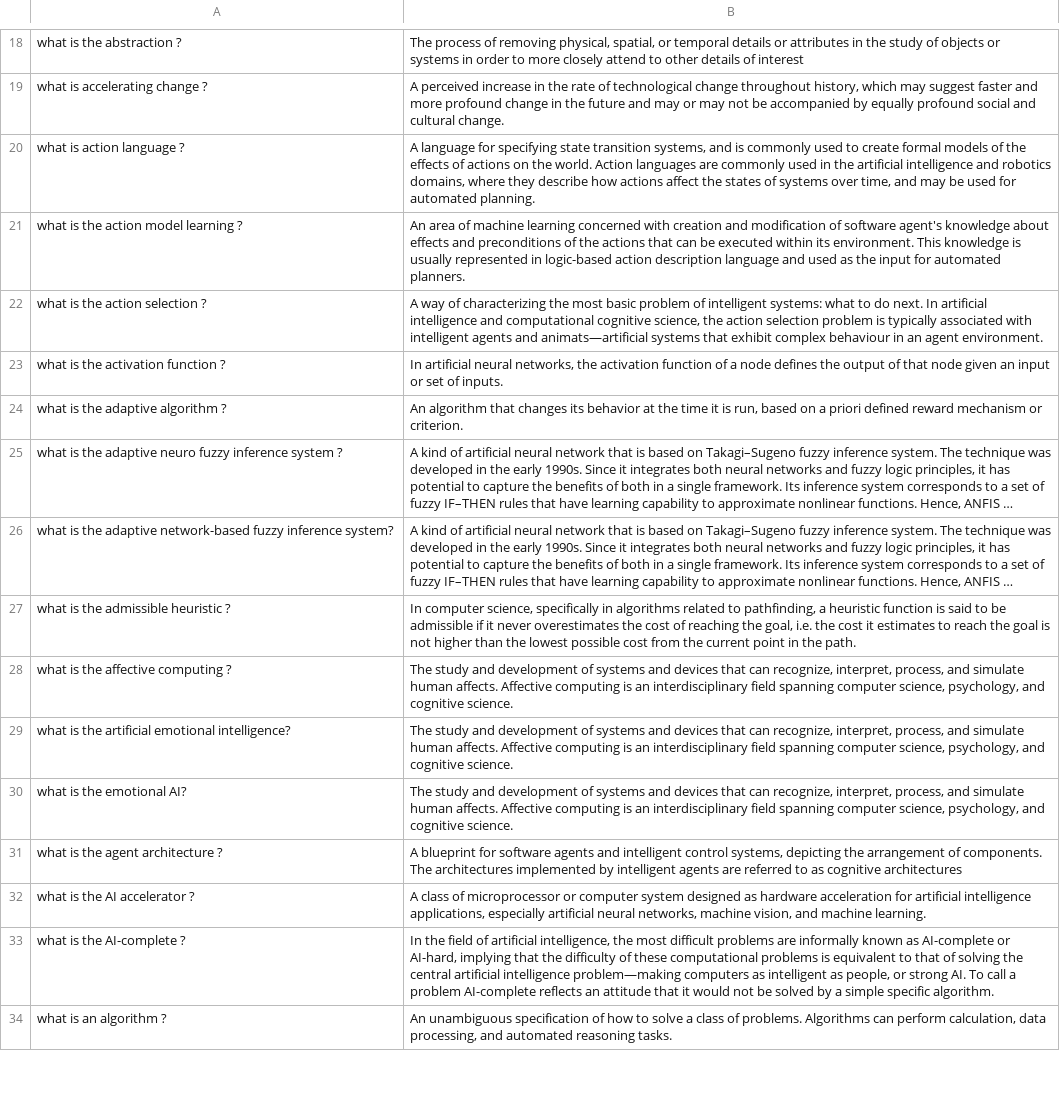
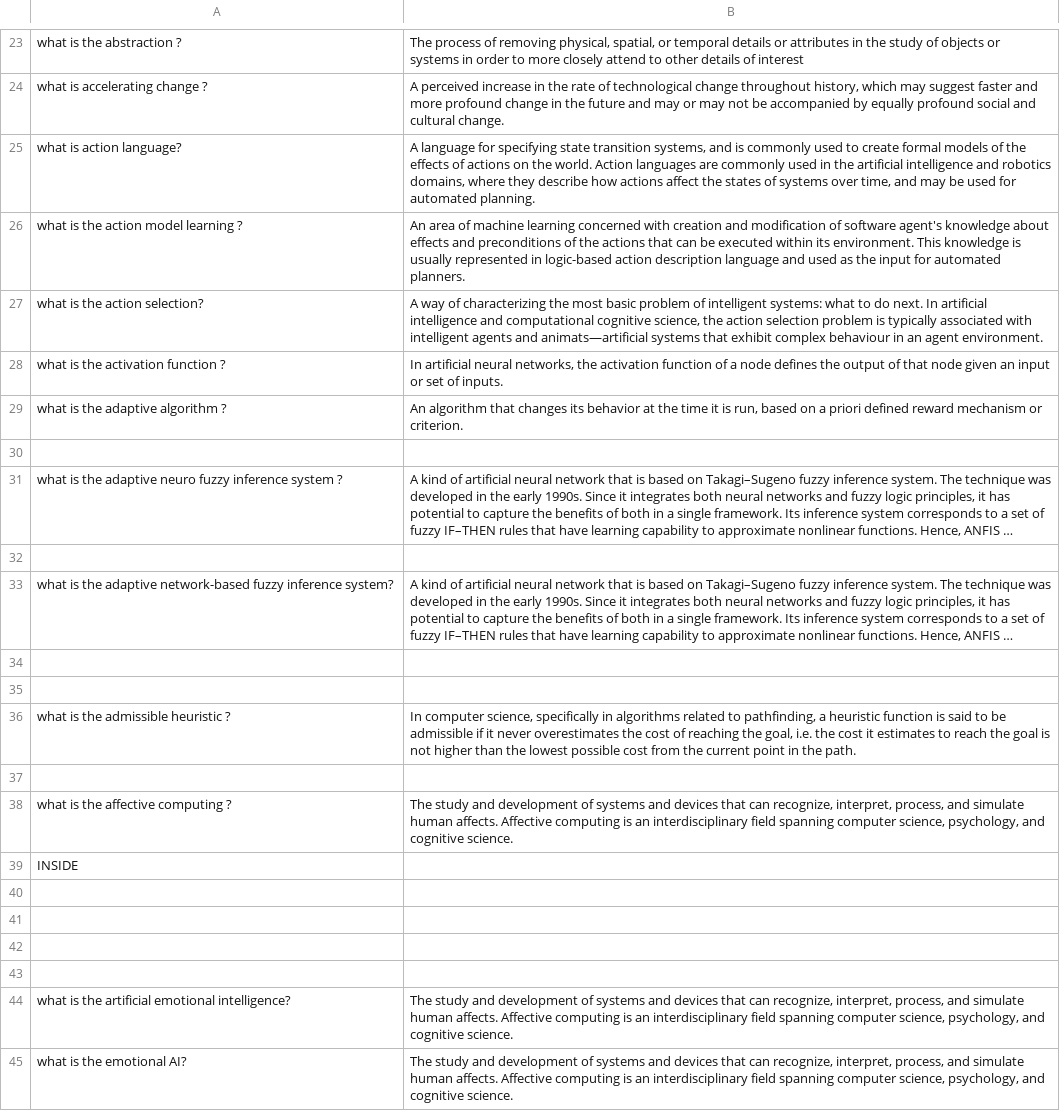
Before and after one commit to ai4eu/ai4eu-chatbot, a CSV file: data/ai4eu-faq/train.csv, drawn as a sheet; only a part is shown, gaps mark what is left out; the shorter side is filled out with more unchanged rows; long unchanged cells end in …; addresses are those after the commit; the diff covers the shown part only; the diff names each change by its address in the sheet, - before the commit and + after, or states it on an @@ line.

```diff
--- a/data/ai4eu-faq/train.csv
+++ b/data/ai4eu-faq/train.csv
-A25: what is action language ?
+A25: what is action language?
-A27: what is the action selection ?
+A27: what is the action selection?
+row 30: (empty)
+row 32: (empty)
+row 34: (empty)
+row 35: (empty)
+row 37: (empty)
+row 39: INSIDE
+row 40: (empty)
+row 41: (empty)
+row 42: (empty)
+row 43: (empty)
```
Also changed, not shown: 5 added rows and 5 edited cells elsewhere in this file, data/ai4eu-faq/AI4EU-FAQ.csv, 3 other files.
